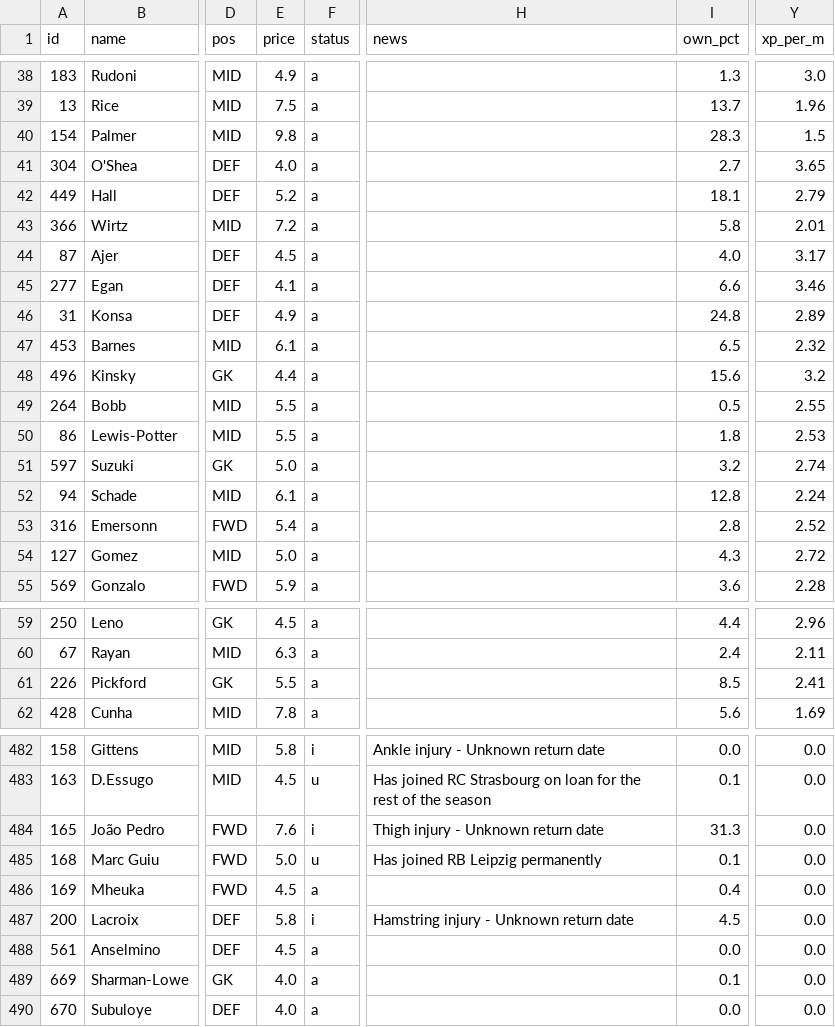
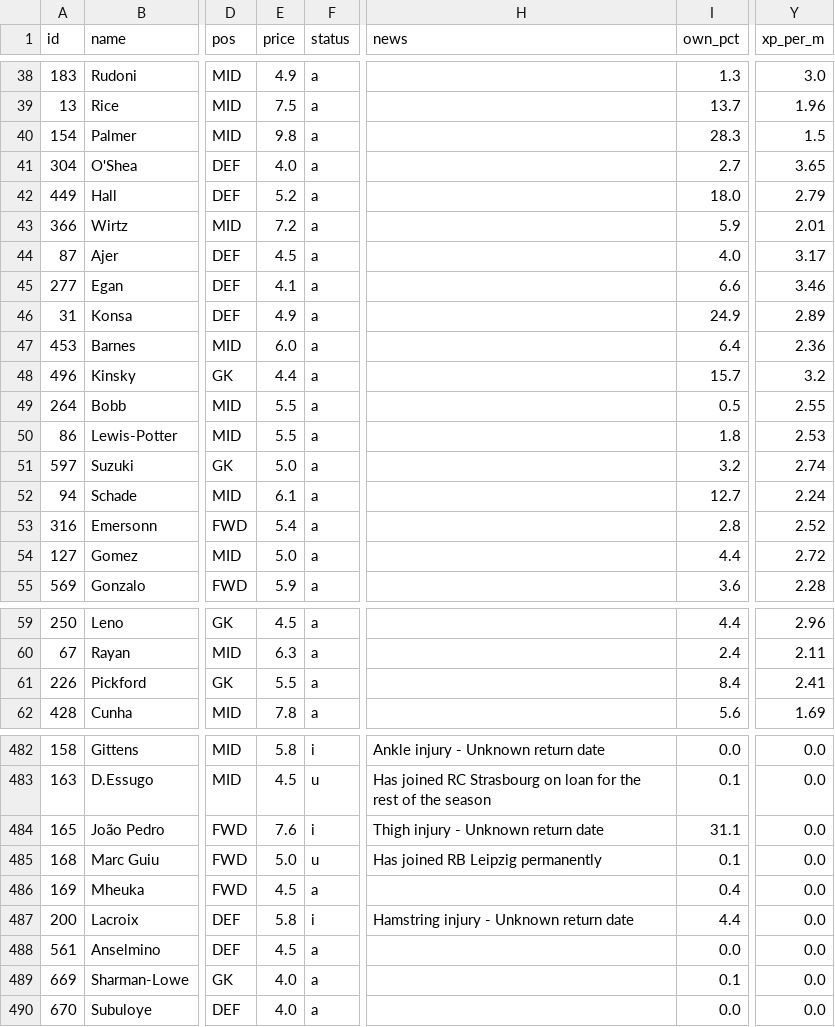
Before and after one commit to erikdekock/FPL2627, a CSV file: data/xp/xp_gw11-15.csv, drawn as a sheet; only a part is shown, gaps mark what is left out; the diff covers the shown part only; the diff names each change by its address in the sheet, - before the commit and + after, or states it on an @@ line.

```diff
--- a/data/xp/xp_gw11-15.csv
+++ b/data/xp/xp_gw11-15.csv
-I42 (own_pct): 18.1
+I42 (own_pct): 18.0
-I43 (own_pct): 5.8
+I43 (own_pct): 5.9
-I46 (own_pct): 24.8
+I46 (own_pct): 24.9
-E47 (price): 6.1
+E47 (price): 6.0
-I47 (own_pct): 6.5
+I47 (own_pct): 6.4
-Y47 (xp_per_m): 2.32
+Y47 (xp_per_m): 2.36
-I48 (own_pct): 15.6
+I48 (own_pct): 15.7
-I52 (own_pct): 12.8
+I52 (own_pct): 12.7
-I54 (own_pct): 4.3
+I54 (own_pct): 4.4
-I61 (own_pct): 8.5
+I61 (own_pct): 8.4
-I484 (own_pct): 31.3
+I484 (own_pct): 31.1
-I487 (own_pct): 4.5
+I487 (own_pct): 4.4
```
Also changed, not shown: 25 edited cells elsewhere in this file, data/rivals.csv, 4 other files.
